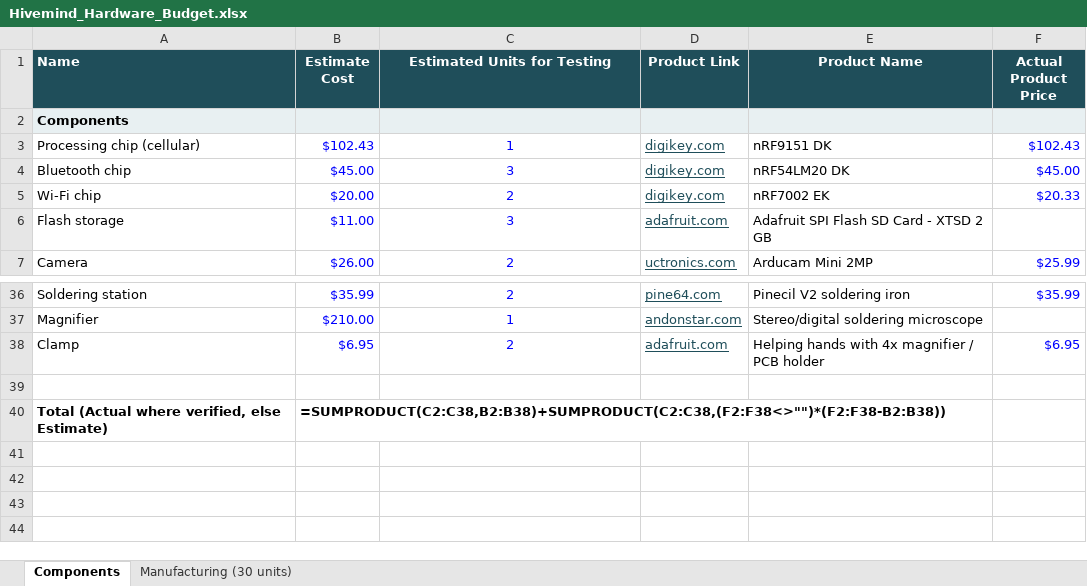
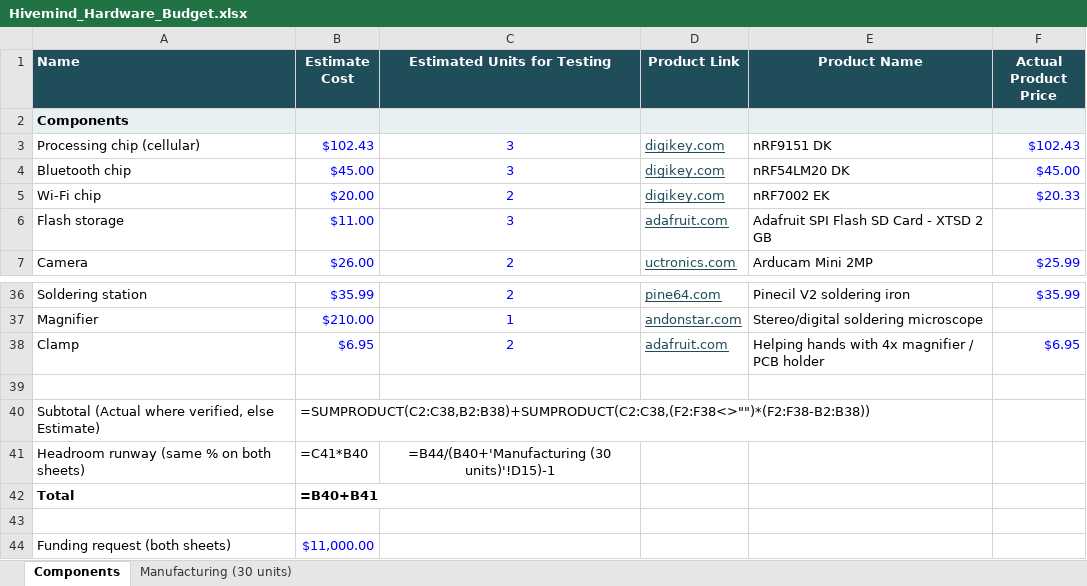
Before and after one commit to agenticaiuw/hivemind, an Excel workbook: agent_sessions/2026_09_29_BREAKOUT_BARECHIP_BUDGET/Hivemind_Hardware_Budget.xlsx, sheet Components, drawn as a sheet; only a part is shown, gaps mark what is left out; values as stored, in another font and other column widths than the file's, no borders; formulas without a stored value are shown as written; the diff names each change by its address in the sheet, - before the commit and + after, or states it on an @@ line.

```diff
--- a/agent_sessions/2026_09_29_BREAKOUT_BARECHIP_BUDGET/Hivemind_Hardware_Budget.xlsx (sheet Components)
+++ b/agent_sessions/2026_09_29_BREAKOUT_BARECHIP_BUDGET/Hivemind_Hardware_Budget.xlsx (sheet Components)
-C3 (Estimated Units for Testing): 1
+C3 (Estimated Units for Testing): 3
-A40 (Name): Total (Actual where…
+A40 (Name): Subtotal (Actual where…
-A40:B40 bold: on
+A40:B40 bold: off
+row 41: Headroom runway (same % on both sheets) | =C41*B40 | =B44/(B40+'Manufacturing (30 units)'!D15)-1
+row 42: Total | =B40+B41
+row 43: (empty)
+row 44: Funding request (both sheets) | $11,000.00
```
Also changed, not shown: sheet Manufacturing (30 units), 2 other files.
